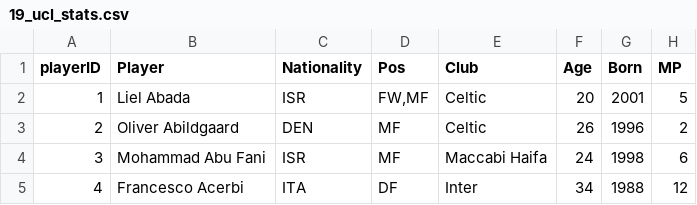
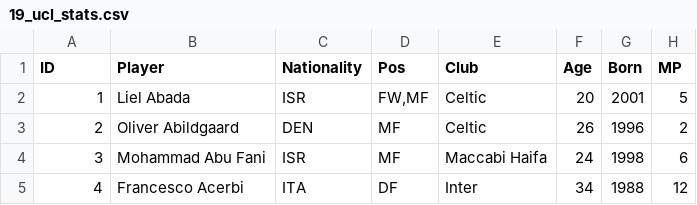
Before and after one commit to iDeadtroll/FSI, a CSV file: TrabajoGrupo19/P1/19_ucl_stats.csv, drawn as a sheet; only a part is shown; the diff names each change by its address in the sheet, - before the commit and + after, or states it on an @@ line.

Commit message:
TrabajoGrupo19: Problema2 V1

```diff
--- a/TrabajoGrupo19/P1/19_ucl_stats.csv
+++ b/TrabajoGrupo19/P1/19_ucl_stats.csv
-A1: playerID
+A1: ID
```
Also changed, not shown: 4 other files.
